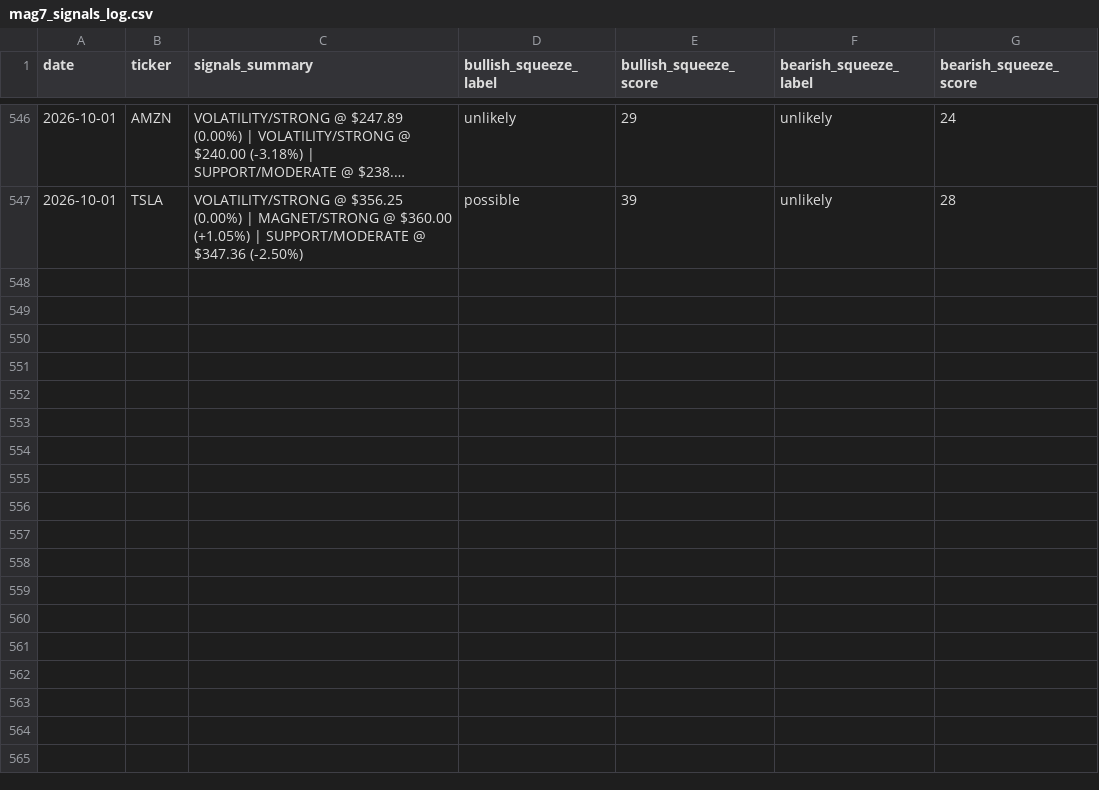
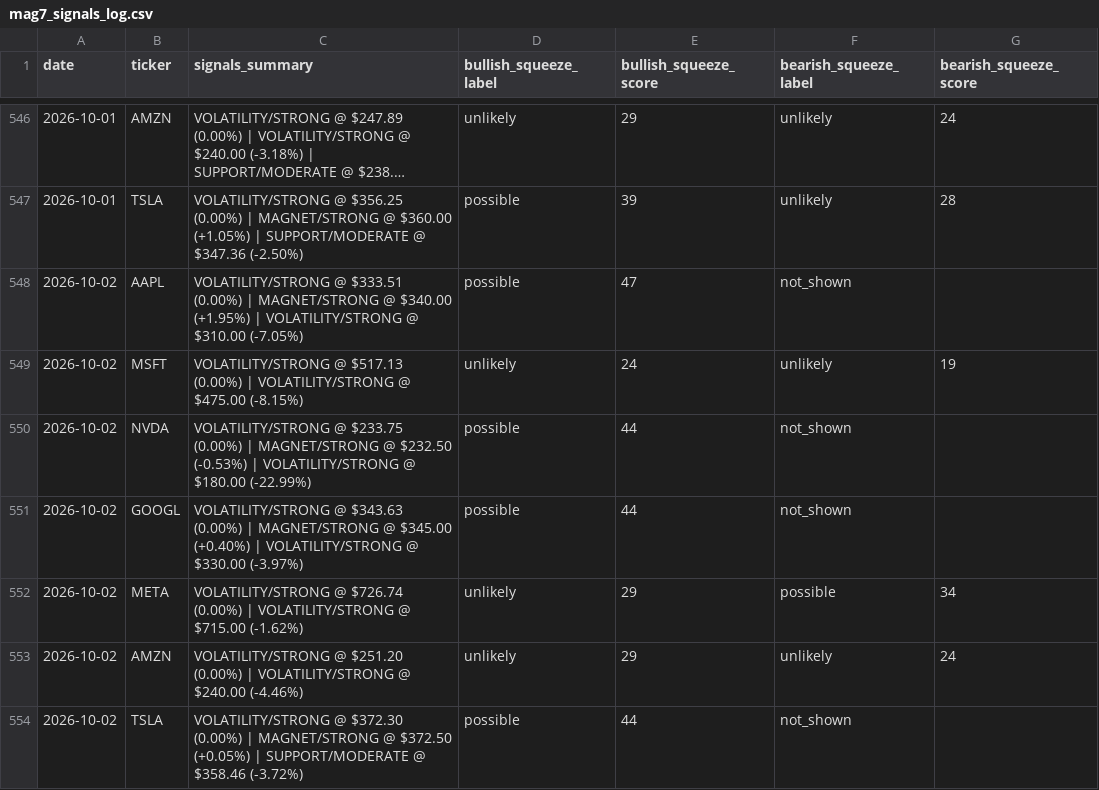
Before and after one commit to one7rade-byte/gex-tracker, a CSV file: mag7_signals_log.csv, drawn as a sheet; only a part is shown, gaps mark what is left out; long unchanged cells end in …; the diff names each change by its address in the sheet, - before the commit and + after, or states it on an @@ line.

Commit message:
Update Mag 7 signals + squeeze screener

```diff
--- a/mag7_signals_log.csv
+++ b/mag7_signals_log.csv
+row 548: 2026-10-02 | AAPL | VOLATILITY/STRONG @ $333.51 (0.00%) | MAGNET/STRONG @ $340.00 (+1.95%) | VOLATILITY/STRONG @ $310.00 (-7.05%) | possible | 47 | not_shown
+row 549: 2026-10-02 | MSFT | VOLATILITY/STRONG @ $517.13 (0.00%) | VOLATILITY/STRONG @ $475.00 (-8.15%) | unlikely | 24 | unlikely | 19
+row 550: 2026-10-02 | NVDA | VOLATILITY/STRONG @ $233.75 (0.00%) | MAGNET/STRONG @ $232.50 (-0.53%) | VOLATILITY/STRONG @ $180.00 (-22.99%) | possible | 44 | not_shown
+row 551: 2026-10-02 | GOOGL | VOLATILITY/STRONG @ $343.63 (0.00%) | MAGNET/STRONG @ $345.00 (+0.40%) | VOLATILITY/STRONG @ $330.00 (-3.97%) | possible | 44 | not_shown
+row 552: 2026-10-02 | META | VOLATILITY/STRONG @ $726.74 (0.00%) | VOLATILITY/STRONG @ $715.00 (-1.62%) | unlikely | 29 | possible | 34
+row 553: 2026-10-02 | AMZN | VOLATILITY/STRONG @ $251.20 (0.00%) | VOLATILITY/STRONG @ $240.00 (-4.46%) | unlikely | 29 | unlikely | 24
+row 554: 2026-10-02 | TSLA | VOLATILITY/STRONG @ $372.30 (0.00%) | MAGNET/STRONG @ $372.50 (+0.05%) | SUPPORT/MODERATE @ $358.46 (-3.72%) | possible | 44 | not_shown
```
